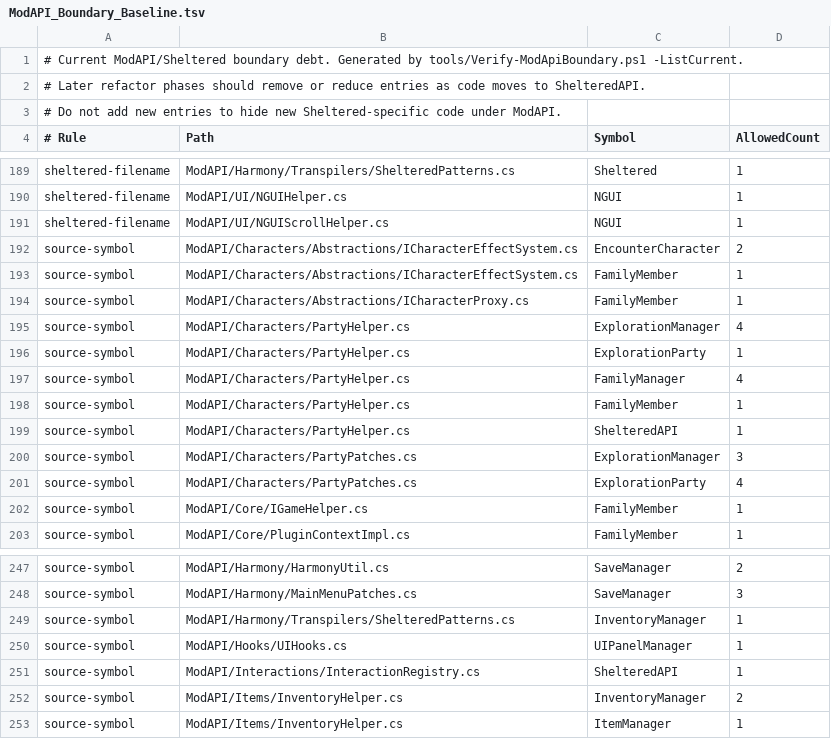
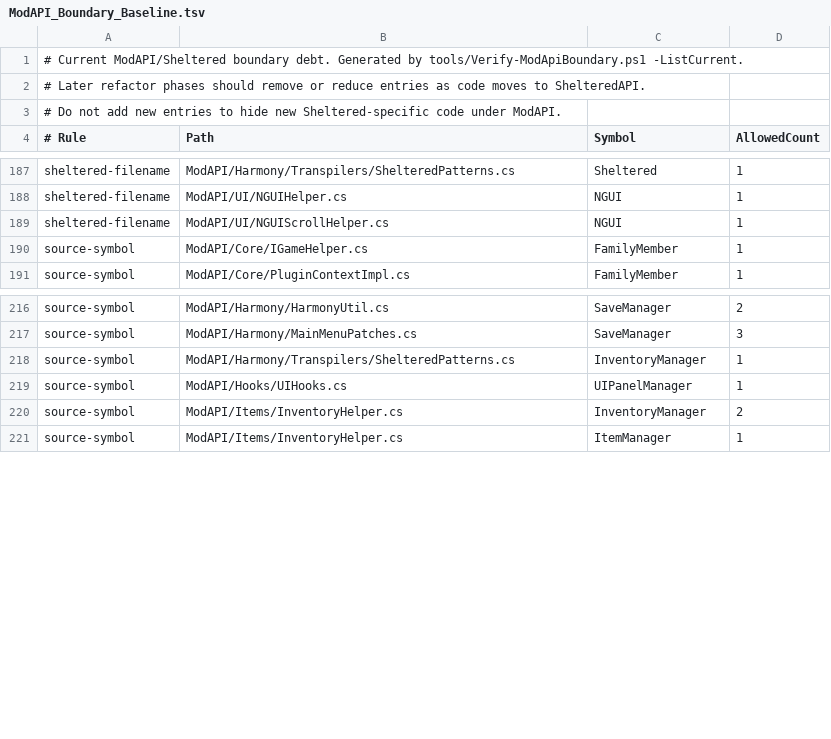
Before and after one commit to coolnether123/shelteredmodmanager, a TSV file: documentation/ModAPI_Boundary_Baseline.tsv, drawn as a sheet; only a part is shown, gaps mark what is left out; the diff covers the shown part only.

Commit message:
Move Sheltered hooks to ShelteredAPI

```diff
--- a/documentation/ModAPI_Boundary_Baseline.tsv
+++ b/documentation/ModAPI_Boundary_Baseline.tsv
@@ -191,12 +189,2 @@ sheltered-filename	ModAPI/UI/NGUIHelper.cs	NGUI	1
 sheltered-filename	ModAPI/UI/NGUIScrollHelper.cs	NGUI	1
-source-symbol	ModAPI/Characters/Abstractions/ICharacterEffectSystem.cs	EncounterCharacter	2
-source-symbol	ModAPI/Characters/Abstractions/ICharacterEffectSystem.cs	FamilyMember	1
-source-symbol	ModAPI/Characters/Abstractions/ICharacterProxy.cs	FamilyMember	1
-source-symbol	ModAPI/Characters/PartyHelper.cs	ExplorationManager	4
-source-symbol	ModAPI/Characters/PartyHelper.cs	ExplorationParty	1
-source-symbol	ModAPI/Characters/PartyHelper.cs	FamilyManager	4
-source-symbol	ModAPI/Characters/PartyHelper.cs	FamilyMember	1
-source-symbol	ModAPI/Characters/PartyHelper.cs	ShelteredAPI	1
-source-symbol	ModAPI/Characters/PartyPatches.cs	ExplorationManager	3
-source-symbol	ModAPI/Characters/PartyPatches.cs	ExplorationParty	4
 source-symbol	ModAPI/Core/IGameHelper.cs	FamilyMember	1
@@ -250,3 +219,2 @@ source-symbol	ModAPI/Harmony/Transpilers/ShelteredPatterns.cs	InventoryManager	1
 source-symbol	ModAPI/Hooks/UIHooks.cs	UIPanelManager	1
-source-symbol	ModAPI/Interactions/InteractionRegistry.cs	ShelteredAPI	1
 source-symbol	ModAPI/Items/InventoryHelper.cs	InventoryManager	2
```
Also changed, not shown: 21 removed rows elsewhere in this file, 44 other files.
